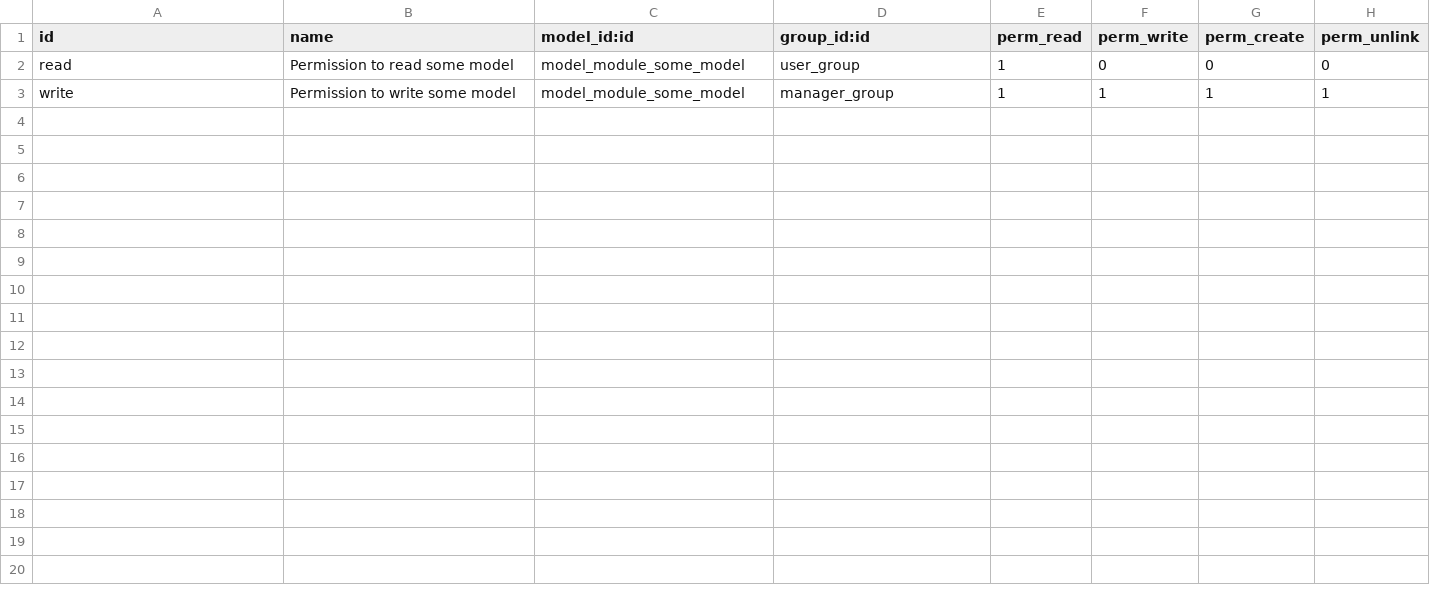
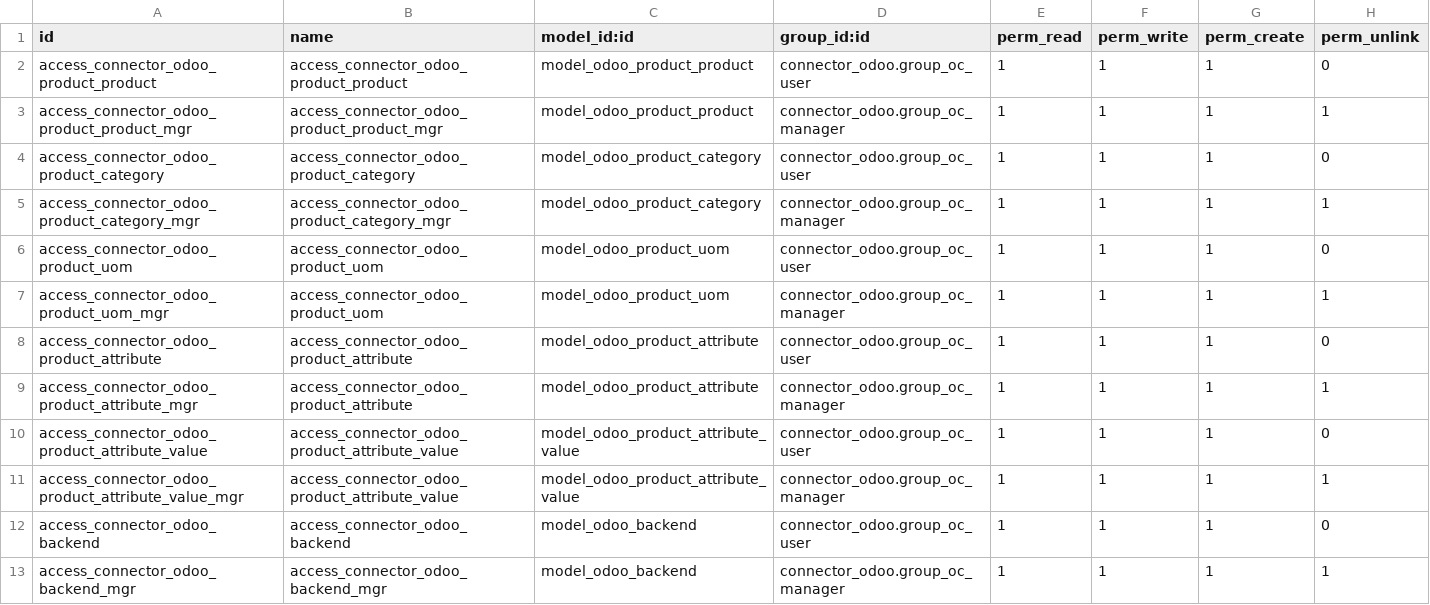
Before and after one commit to OCA/connector-odoo2odoo, a CSV file: connector_odoo/security/ir.model.access.csv, drawn as a sheet.

Commit message:
Add security

```diff
--- a/connector_odoo/security/ir.model.access.csv
+++ b/connector_odoo/security/ir.model.access.csv
@@ -1,3 +1,13 @@
 id,name,model_id:id,group_id:id,perm_read,perm_write,perm_create,perm_unlink
-read,Permission to read some model,model_module_some_model,user_group,1,0,0,0
-write,Permission to write some model,model_module_some_model,manager_group,1,1,1,1
+access_connector_odoo_product_product,access_connector_odoo_product_product,model_odoo_product_product,connector_odoo.group_oc_user,1,1,1,0
+access_connector_odoo_product_product_mgr,access_connector_odoo_product_product_mgr,model_odoo_product_product,connector_odoo.group_oc_manager,1,1,1,1
+access_connector_odoo_product_category,access_connector_odoo_product_category,model_odoo_product_category,connector_odoo.group_oc_user,1,1,1,0
+access_connector_odoo_product_category_mgr,access_connector_odoo_product_category_mgr,model_odoo_product_category,connector_odoo.group_oc_manager,1,1,1,1
+access_connector_odoo_product_uom,access_connector_odoo_product_uom,model_odoo_product_uom,connector_odoo.group_oc_user,1,1,1,0
+access_connector_odoo_product_uom_mgr,access_connector_odoo_product_uom,model_odoo_product_uom,connector_odoo.group_oc_manager,1,1,1,1
+access_connector_odoo_product_attribute,access_connector_odoo_product_attribute,model_odoo_product_attribute,connector_odoo.group_oc_user,1,1,1,0
+access_connector_odoo_product_attribute_mgr,access_connector_odoo_product_attribute,model_odoo_product_attribute,connector_odoo.group_oc_manager,1,1,1,1
+access_connector_odoo_product_attribute_value,access_connector_odoo_product_attribute_value,model_odoo_product_attribute_value,connector_odoo.group_oc_user,1,1,1,0
+access_connector_odoo_product_attribute_value_mgr,access_connector_odoo_product_attribute_value,model_odoo_product_attribute_value,connector_odoo.group_oc_manager,1,1,1,1
+access_connector_odoo_backend,access_connector_odoo_backend,model_odoo_backend,connector_odoo.group_oc_user,1,1,1,0
+access_connector_odoo_backend_mgr,access_connector_odoo_backend_mgr,model_odoo_backend,connector_odoo.group_oc_manager,1,1,1,1
```
Also changed, not shown: 3 other files.
